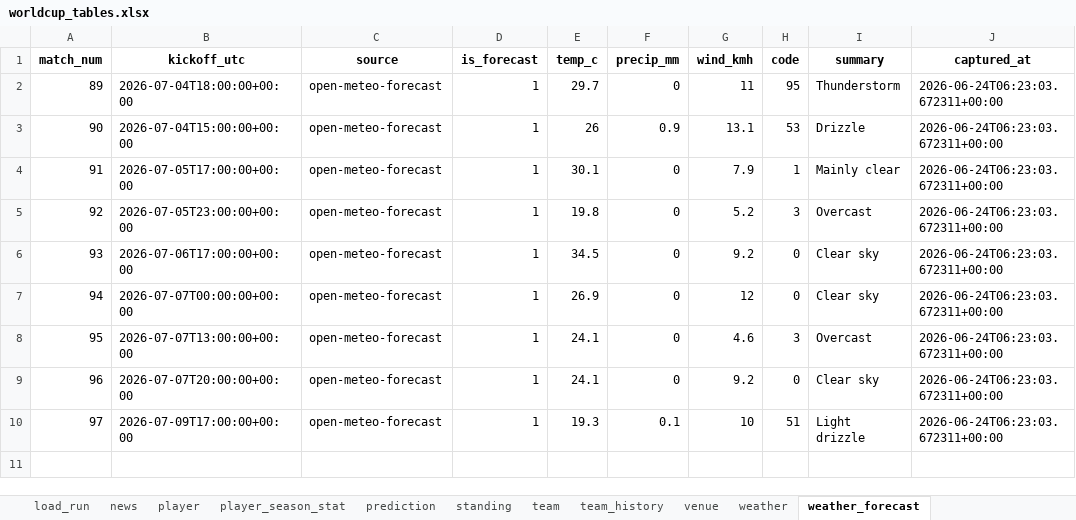
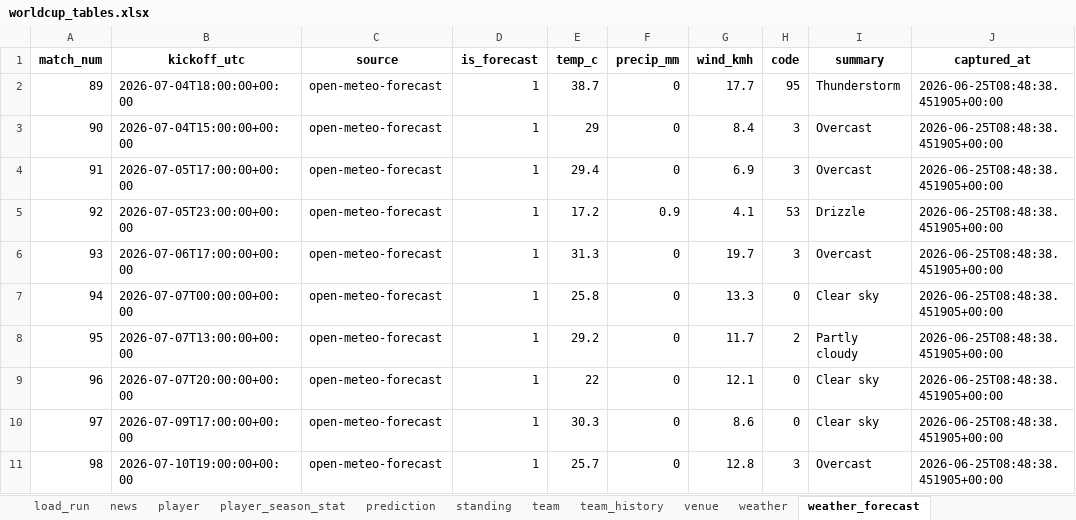
Before and after one commit to marc4data/world-cup-2026, an Excel workbook: reports/worldcup_tables.xlsx, sheet weather_forecast, drawn as a sheet; values as stored, in another font and other column widths than the file's, no borders; the diff names each change by its address in the sheet, - before the commit and + after, or states it on an @@ line.

```diff
--- a/reports/worldcup_tables.xlsx (sheet weather_forecast)
+++ b/reports/worldcup_tables.xlsx (sheet weather_forecast)
-E2 (temp_c): 29.7
+E2 (temp_c): 38.7
-G2 (wind_kmh): 11
+G2 (wind_kmh): 17.7
-J2:J10 (captured_at): 2026-06-24T06:23:03.672311+00:00
+J2:J10 (captured_at): 2026-06-25T08:48:38.451905+00:00
-E3 (temp_c): 26
+E3 (temp_c): 29
-F3 (precip_mm): 0.9
+F3 (precip_mm): 0
-G3 (wind_kmh): 13.1
+G3 (wind_kmh): 8.4
-H3 (code): 53
+H3 (code): 3
-I3 (summary): Drizzle
+I3 (summary): Overcast
-E4 (temp_c): 30.1
+E4 (temp_c): 29.4
-G4 (wind_kmh): 7.9
+G4 (wind_kmh): 6.9
-H4 (code): 1
+H4 (code): 3
-I4 (summary): Mainly clear
+I4 (summary): Overcast
-E5 (temp_c): 19.8
+E5 (temp_c): 17.2
-F5 (precip_mm): 0
+F5 (precip_mm): 0.9
-G5 (wind_kmh): 5.2
+G5 (wind_kmh): 4.1
-H5 (code): 3
+H5 (code): 53
-I5 (summary): Overcast
+I5 (summary): Drizzle
-E6 (temp_c): 34.5
+E6 (temp_c): 31.3
-G6 (wind_kmh): 9.2
+G6 (wind_kmh): 19.7
-H6 (code): 0
+H6 (code): 3
-I6 (summary): Clear sky
+I6 (summary): Overcast
-E7 (temp_c): 26.9
+E7 (temp_c): 25.8
-G7 (wind_kmh): 12
+G7 (wind_kmh): 13.3
-E8 (temp_c): 24.1
+E8 (temp_c): 29.2
-G8 (wind_kmh): 4.6
+G8 (wind_kmh): 11.7
-H8 (code): 3
+H8 (code): 2
-I8 (summary): Overcast
+I8 (summary): Partly cloudy
-E9 (temp_c): 24.1
+E9 (temp_c): 22
-G9 (wind_kmh): 9.2
+G9 (wind_kmh): 12.1
-E10 (temp_c): 19.3
+E10 (temp_c): 30.3
-F10 (precip_mm): 0.1
+F10 (precip_mm): 0
-G10 (wind_kmh): 10
+G10 (wind_kmh): 8.6
-H10 (code): 51
+H10 (code): 0
-I10 (summary): Light drizzle
+I10 (summary): Clear sky
+row 11: 98 | 2026-07-10T19:00:00+00:00 | open-meteo-forecast | 1 | 25.7 | 0 | 12.8 | 3 | Overcast | 2026-06-25T08:48:38.451905+00:00
```
Also changed, not shown: sheet group_qualification, sheet standing, sheet weather, sheet fixture, sheet load_run, sheet prediction, 10 other files.
